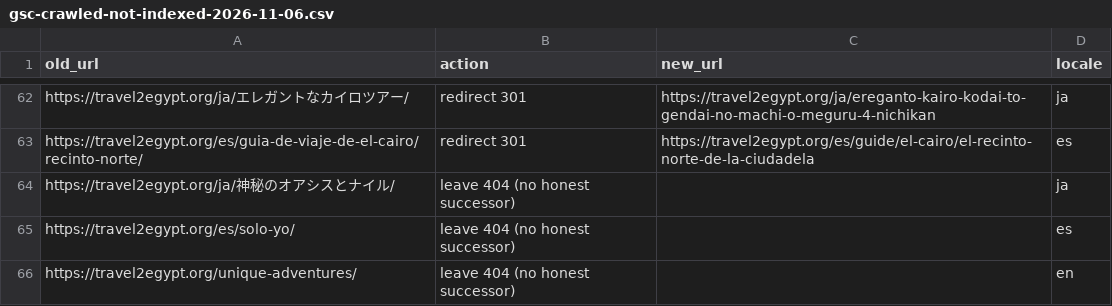
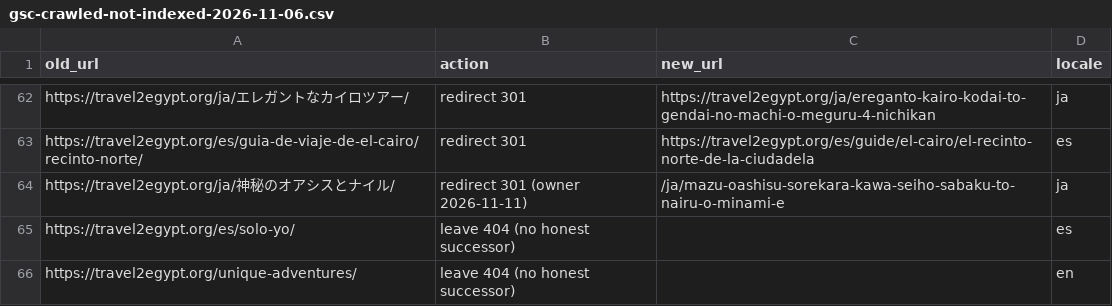
Before and after one commit to desertcanvasart-dotcom/travel2egypt-next, a CSV file: reports/gsc-crawled-not-indexed-2026-11-06.csv, drawn as a sheet; only a part is shown, gaps mark what is left out.

```diff
--- a/reports/gsc-crawled-not-indexed-2026-11-06.csv
+++ b/reports/gsc-crawled-not-indexed-2026-11-06.csv
@@ -63,3 +63,3 @@ https://travel2egypt.org/ja/エレガントなカイロツアー/,redirect 301,h
 https://travel2egypt.org/es/guia-de-viaje-de-el-cairo/recinto-norte/,redirect 301,https://travel2egypt.org/es/guide/el-cairo/el-recinto-norte-de-la-ciudadela,es
-https://travel2egypt.org/ja/神秘のオアシスとナイル/,leave 404 (no honest successor),,ja
+https://travel2egypt.org/ja/神秘のオアシスとナイル/,redirect 301 (owner 2026-11-11),/ja/mazu-oashisu-sorekara-kawa-seiho-sabaku-to-nairu-o-minami-e,ja
 https://travel2egypt.org/es/solo-yo/,leave 404 (no honest successor),,es
```
Also changed, not shown: migration/redirect-map.csv, 1 other file.
